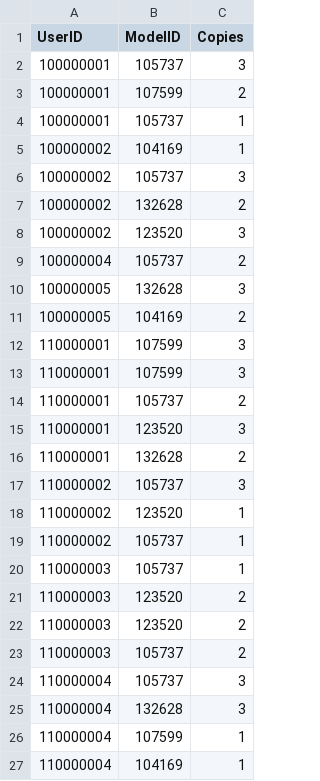
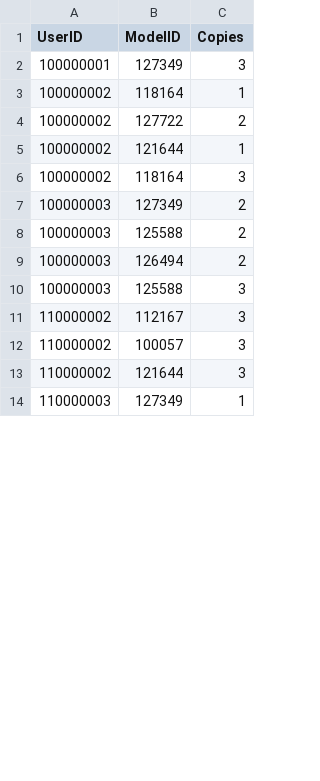
Before and after one commit to ntonnes/421-Marketplace, a CSV file: CSV_files/InCart.csv, drawn as a sheet; only a part is shown; the diff covers the shown part only.

```diff
--- a/CSV_files/InCart.csv
+++ b/CSV_files/InCart.csv
@@ -1,27 +1,14 @@
 UserID,ModelID,Copies
-100000001,105737,3
-100000001,107599,2
-100000001,105737,1
-100000002,104169,1
-100000002,105737,3
-100000002,132628,2
-100000002,123520,3
-100000004,105737,2
-100000005,132628,3
-100000005,104169,2
-110000001,107599,3
-110000001,107599,3
-110000001,105737,2
-110000001,123520,3
-110000001,132628,2
-110000002,105737,3
-110000002,123520,1
-110000002,105737,1
-110000003,105737,1
-110000003,123520,2
-110000003,123520,2
-110000003,105737,2
-110000004,105737,3
-110000004,132628,3
-110000004,107599,1
-110000004,104169,1
+100000001,127349,3
+100000002,118164,1
+100000002,127722,2
+100000002,121644,1
+100000002,118164,3
+100000003,127349,2
+100000003,125588,2
+100000003,126494,2
+100000003,125588,3
+110000002,112167,3
+110000002,100057,3
+110000002,121644,3
+110000003,127349,1
```
Also changed, not shown: 6 added rows, 18 removed rows and 9 edited cells elsewhere in this file, CSV_files/Belongs.csv, CSV_files/BrandPage.csv, 15 other files.
